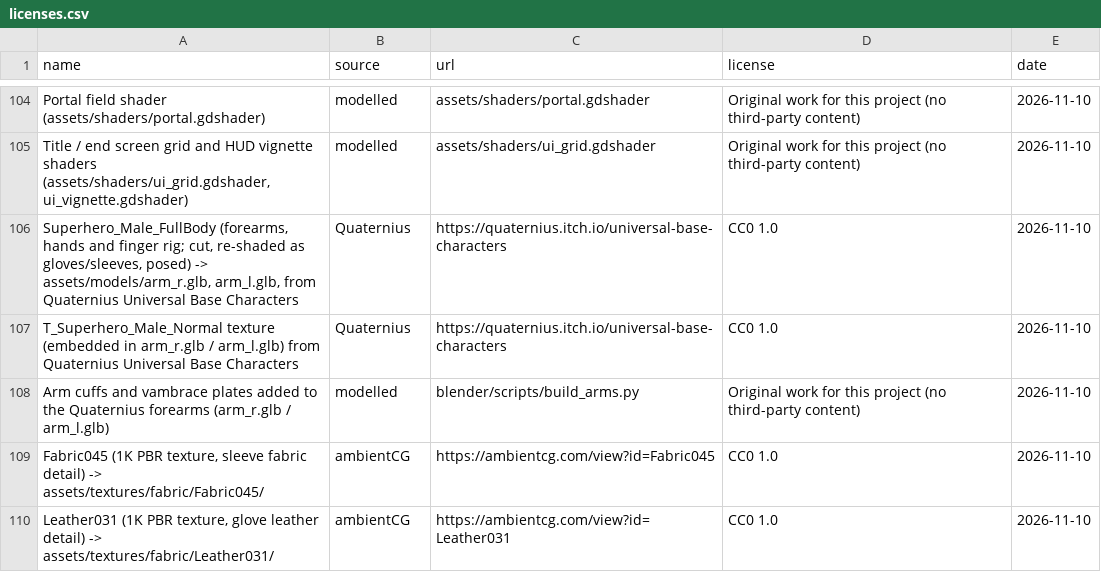
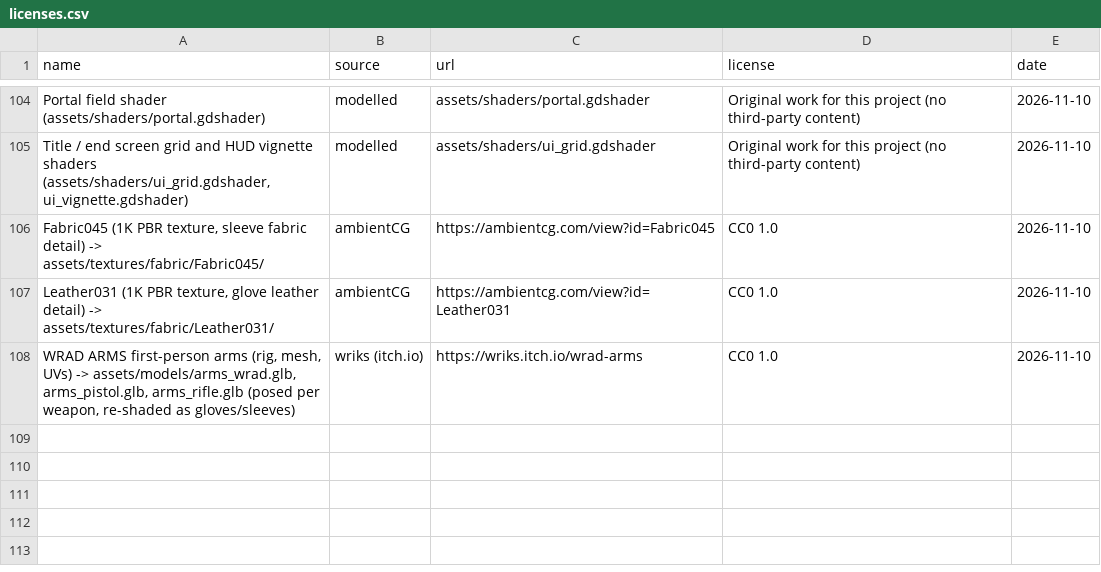
Before and after one commit to willsertorio/godot-blender, a CSV file: licenses.csv, drawn as a sheet; only a part is shown, gaps mark what is left out; removed rows and columns are numbered as before the commit, all else as after; the diff names each change by its address in the sheet, - before the commit and + after, or states it on an @@ line.

```diff
--- a/licenses.csv
+++ b/licenses.csv
-row 106: Superhero_Male_FullBody (forearms, hands and finger rig; cut, re-shaded as gloves/sleeves, posed) -> assets/models/arm_r.glb, arm_l.glb, from Quaternius Universal Base Characters | Quaternius | https://quaternius.itch.io/universal-base-characters | CC0 1.0 | 2026-11-10
-row 107: T_Superhero_Male_Normal texture (embedded in arm_r.glb / arm_l.glb) from Quaternius Universal Base Characters | Quaternius | https://quaternius.itch.io/universal-base-characters | CC0 1.0 | 2026-11-10
-row 108: Arm cuffs and vambrace plates added to the Quaternius forearms (arm_r.glb / arm_l.glb) | modelled | blender/scripts/build_arms.py | Original work for this project (no third-party content) | 2026-11-10
+row 108: WRAD ARMS first-person arms (rig, mesh, UVs) -> assets/models/arms_wrad.glb, arms_pistol.glb, arms_rifle.glb (posed per weapon, re-shaded as gloves/sleeves) | wriks (itch.io) | https://wriks.itch.io/wrad-arms | CC0 1.0 | 2026-11-10
```
Also changed, not shown: 20 other files.
